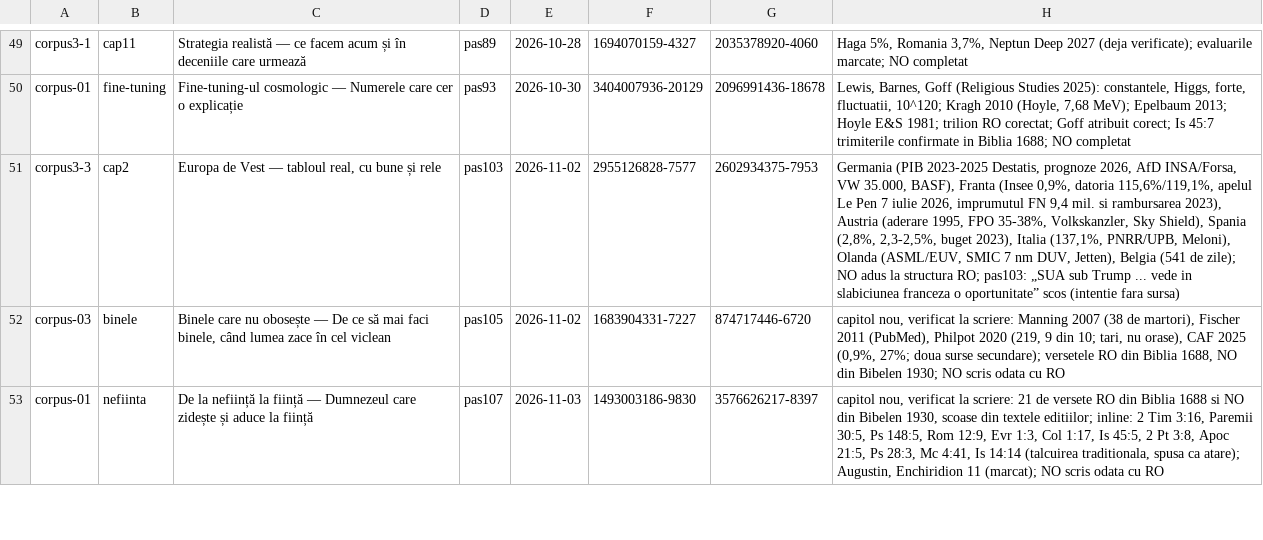
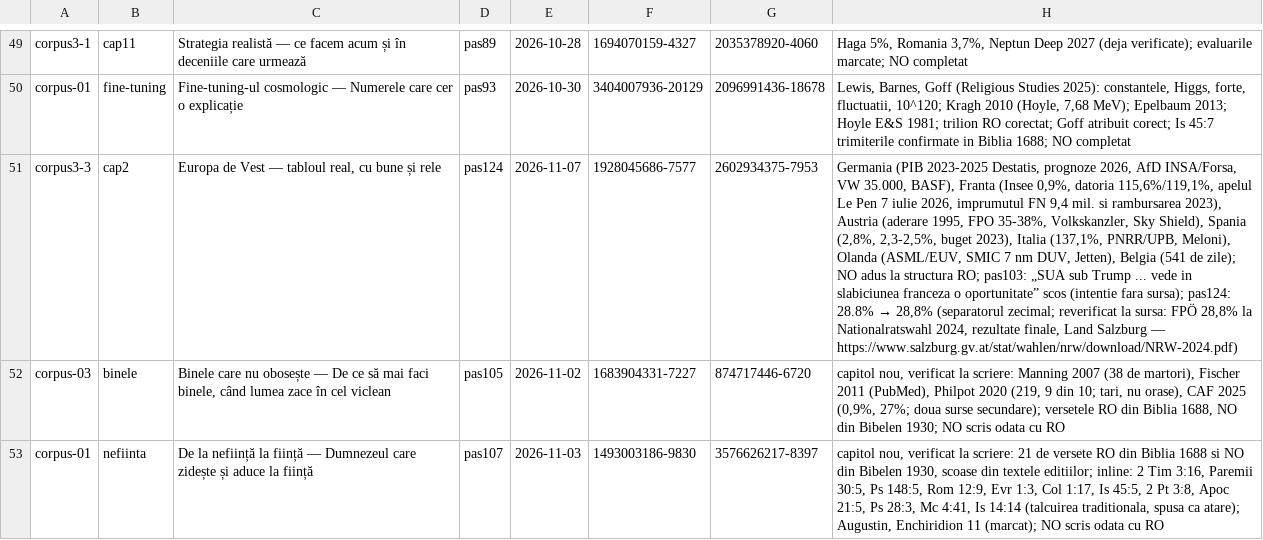
Before and after one commit to norgedan/norgedan.github.io, a TSV file: scripts/capitole-verificate.tsv, drawn as a sheet; only a part is shown, gaps mark what is left out; the diff names each change by its address in the sheet, - before the commit and + after, or states it on an @@ line.

```diff
--- a/scripts/capitole-verificate.tsv
+++ b/scripts/capitole-verificate.tsv
-D51: pas103
+D51: pas124
-E51: 2026-11-02
+E51: 2026-11-07
-F51: 2955126828-7577
+F51: 1928045686-7577
@@ H51: …(intentie fara sursa) → …(intentie fara sursa); pas124: 28.8% → 28,8% (separatorul zecimal; reverificat la sursa: FPÖ 28,8% la Nationalratswahl 2024, rezultate finale, Land Salzburg — https://www.salzburg.gv.at/stat/wahlen/nrw/download/NRW-2024.pdf) @@
```
Also changed, not shown: scripts/erori.tsv, 13 other files.
